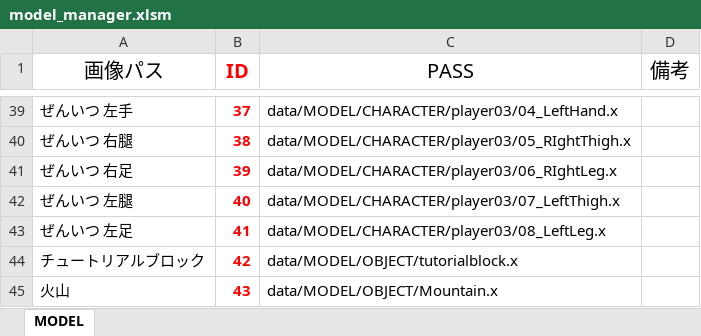
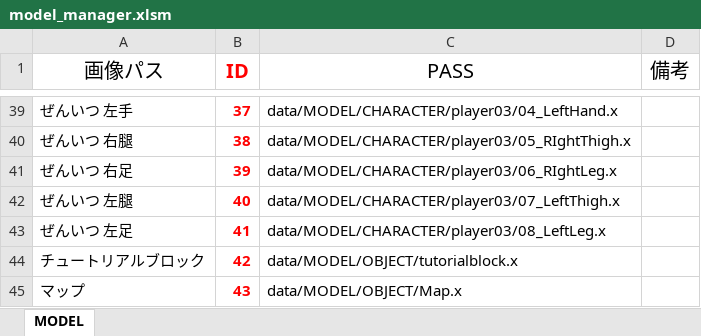
Before and after one commit to Nishin3614/ClimbBuys, an Excel workbook: Graduate_CLIMBGUYS/data/LOAD/MODEL/model_manager.xlsm, sheet MODEL, drawn as a sheet; only a part is shown, gaps mark what is left out; values as stored, in another font and other column widths than the file's, no borders; charts and pictures not drawn; the diff names each change by its address in the sheet, - before the commit and + after, or states it on an @@ line.

```diff
--- a/Graduate_CLIMBGUYS/data/LOAD/MODEL/model_manager.xlsm (sheet MODEL)
+++ b/Graduate_CLIMBGUYS/data/LOAD/MODEL/model_manager.xlsm (sheet MODEL)
-A45 (画像パス): 火山
+A45 (画像パス): マップ
-C45 (PASS): data/MODEL/OBJECT/Mountain.x
+C45 (PASS): data/MODEL/OBJECT/Map.x
```
Also changed, not shown: 12 other files.
